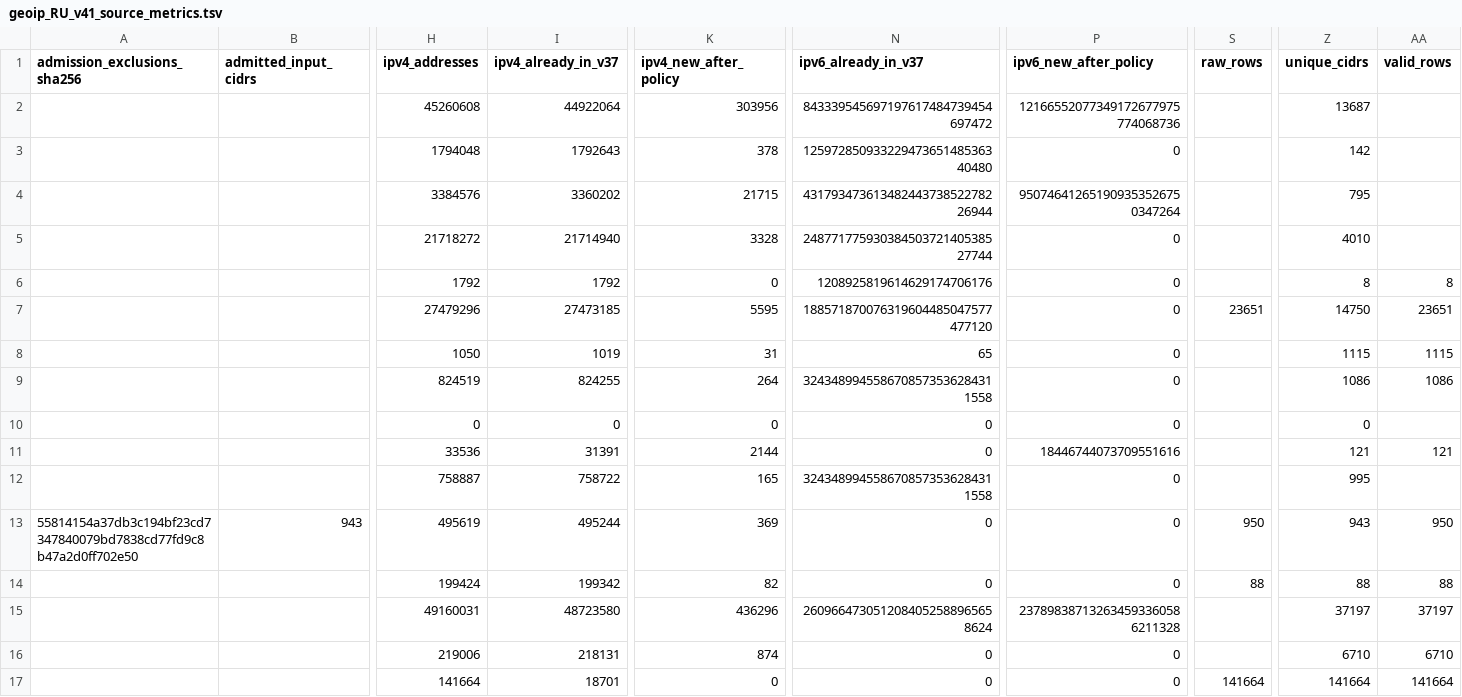
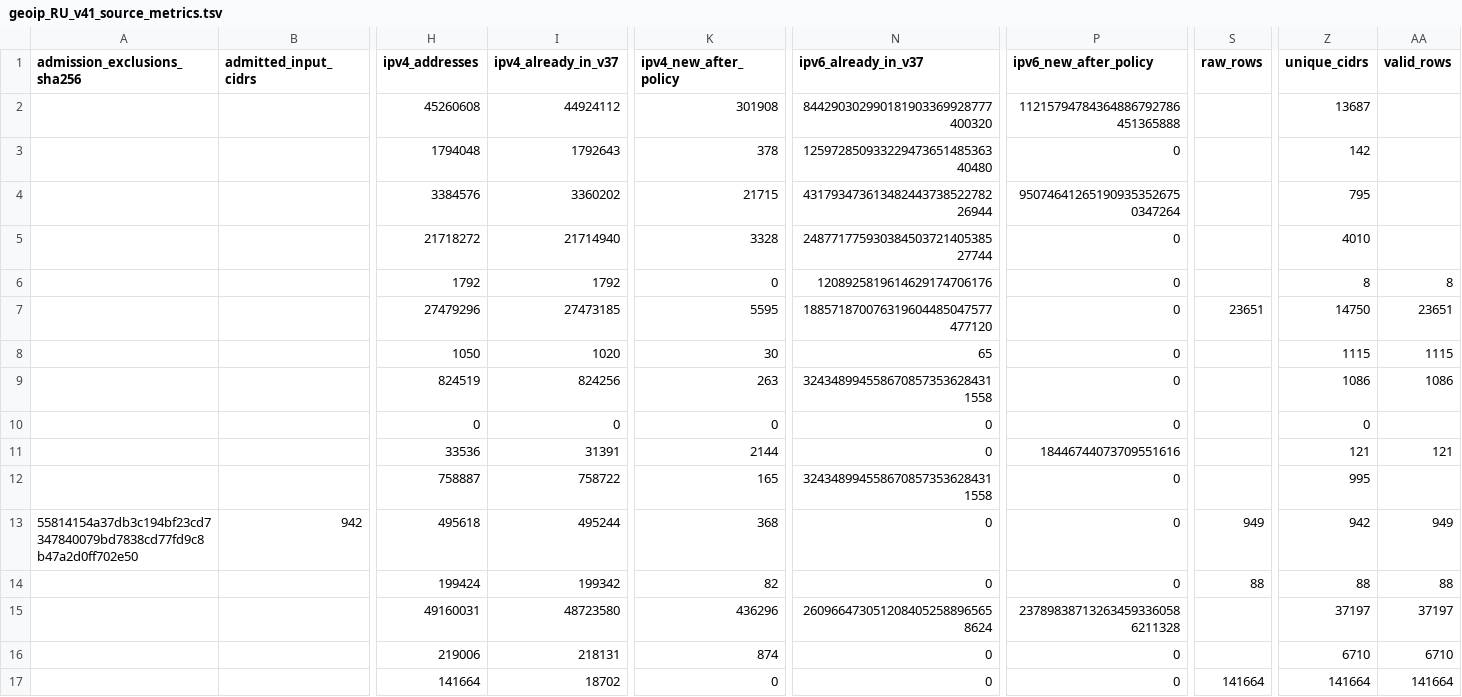
Before and after one commit to SpeedeMiner/Geoip-ru-server, a TSV file: geoip_RU_v41_source_metrics.tsv, drawn as a sheet; only a part is shown, gaps mark what is left out; the diff names each change by its address in the sheet, - before the commit and + after, or states it on an @@ line.

```diff
--- a/geoip_RU_v41_source_metrics.tsv
+++ b/geoip_RU_v41_source_metrics.tsv
-I2 (ipv4_already_in_v37): 44922064
+I2 (ipv4_already_in_v37): 44924112
-K2 (ipv4_new_after_policy): 303956
+K2 (ipv4_new_after_policy): 301908
-N2 (ipv6_already_in_v37): 843339545697197617484739454697472
+N2 (ipv6_already_in_v37): 844290302990181903369928777400320
-P2 (ipv6_new_after_policy): 12166552077349172677975774068736
+P2 (ipv6_new_after_policy): 11215794784364886792786451365888
-I8 (ipv4_already_in_v37): 1019
+I8 (ipv4_already_in_v37): 1020
-K8 (ipv4_new_after_policy): 31
+K8 (ipv4_new_after_policy): 30
-I9 (ipv4_already_in_v37): 824255
+I9 (ipv4_already_in_v37): 824256
-K9 (ipv4_new_after_policy): 264
+K9 (ipv4_new_after_policy): 263
-B13 (admitted_input_cidrs): 943
+B13 (admitted_input_cidrs): 942
-H13 (ipv4_addresses): 495619
+H13 (ipv4_addresses): 495618
-K13 (ipv4_new_after_policy): 369
+K13 (ipv4_new_after_policy): 368
-S13 (raw_rows): 950
+S13 (raw_rows): 949
-Z13 (unique_cidrs): 943
+Z13 (unique_cidrs): 942
-AA13 (valid_rows): 950
+AA13 (valid_rows): 949
-I17 (ipv4_already_in_v37): 18701
+I17 (ipv4_already_in_v37): 18702
```
Also changed, not shown: geoip_RU_category_audit.tsv, geoip_RU_input_provenance.tsv, 23 other files.
